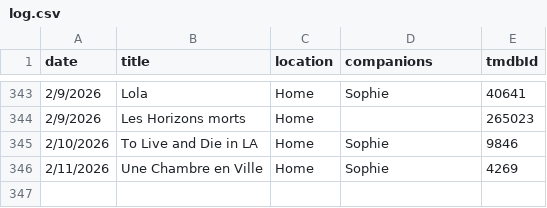
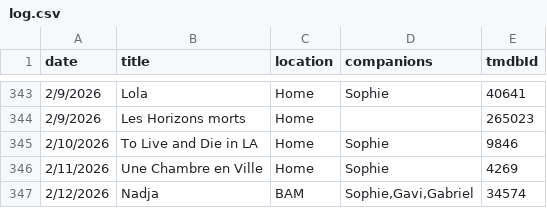
Before and after one commit to shreshthkhilani/shreshth-filmstruck, a CSV file: data/log.csv, drawn as a sheet; only a part is shown, gaps mark what is left out.

```diff
--- a/data/log.csv
+++ b/data/log.csv
@@ -346 +346,2 @@ date,title,location,companions,tmdbId
 2/11/2026,Une Chambre en Ville,Home,Sophie,4269
+2/12/2026,Nadja,BAM,"Sophie,Gavi,Gabriel",34574
```
Also changed, not shown: data/films.csv, data/stats.csv.
